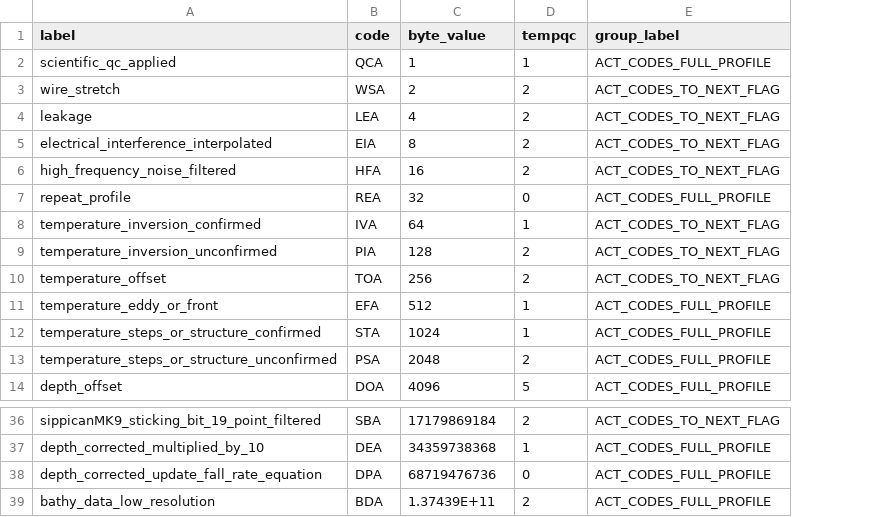
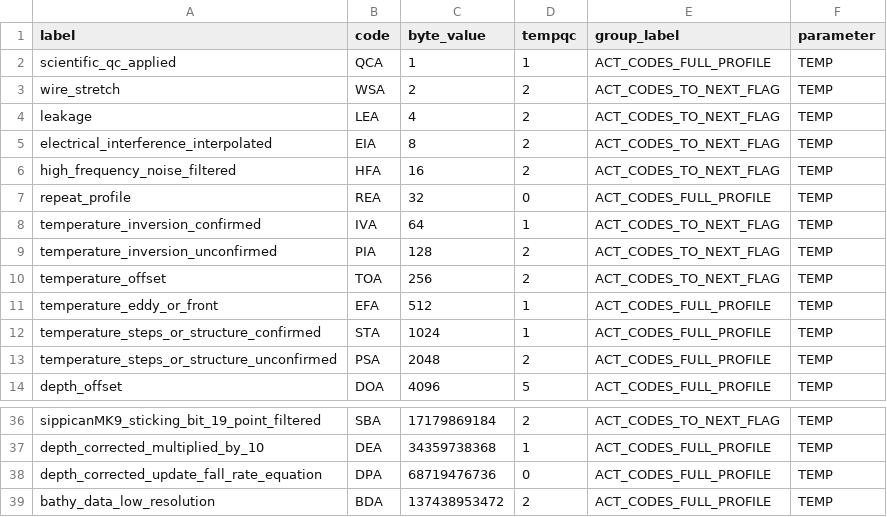
Before and after one commit to BecCowley/data-services, a CSV file: SOOP/SOOP_XBT/DELAYED/xbt_accept_code.csv, drawn as a sheet; only a part is shown, gaps mark what is left out; the diff names each change by its address in the sheet, - before the commit and + after, or states it on an @@ line.

```diff
--- a/SOOP/SOOP_XBT/DELAYED/xbt_accept_code.csv
+++ b/SOOP/SOOP_XBT/DELAYED/xbt_accept_code.csv
+column F (parameter), rows 2-14: all TEMP; rows 36-39: all TEMP
-C39 (byte_value): 1.37439E+11
+C39 (byte_value): 137438953472
```
Also changed, not shown: SOOP/SOOP_XBT/DELAYED/flag_quality_table.csv, SOOP/SOOP_XBT/DELAYED/xbt_reject_code.csv, 2 other files.
